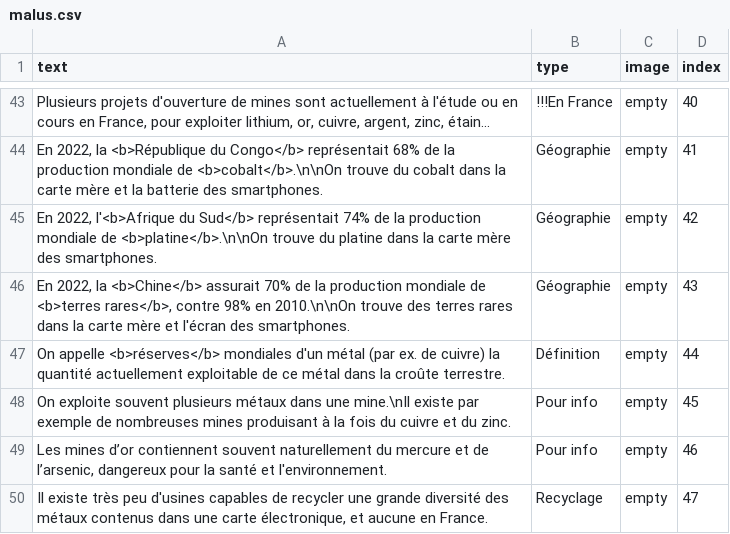
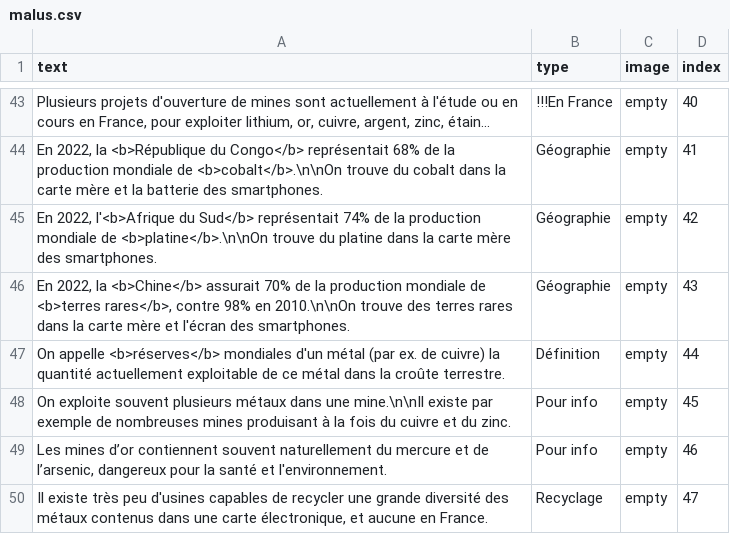
Before and after one commit to inrialearninglab/PhoneImpact, a CSV file: data/csv/malus.csv, drawn as a sheet; only a part is shown, gaps mark what is left out; the diff covers the shown part only.

Commit message:
malus et events en cours

```diff
--- a/data/csv/malus.csv
+++ b/data/csv/malus.csv
@@ -47,3 +47,3 @@ text,type,image,index
 "On appelle <b>réserves</b> mondiales d'un métal (par ex. de cuivre) la quantité actuellement exploitable de ce métal dans la croûte terrestre.",Définition,"empty",44
-"On exploite souvent plusieurs métaux dans une mine.\nIl existe par exemple de nombreuses mines produisant à la fois du cuivre et du zinc.",Pour info,"empty",45
+"On exploite souvent plusieurs métaux dans une mine.\n\nIl existe par exemple de nombreuses mines produisant à la fois du cuivre et du zinc.",Pour info,"empty",45
 "Les mines d’or contiennent souvent naturellement du mercure et de l’arsenic, dangereux pour la santé et l'environnement.",Pour info,"empty",46
```
Also changed, not shown: 6 edited cells elsewhere in this file, data/csv/events.csv.
